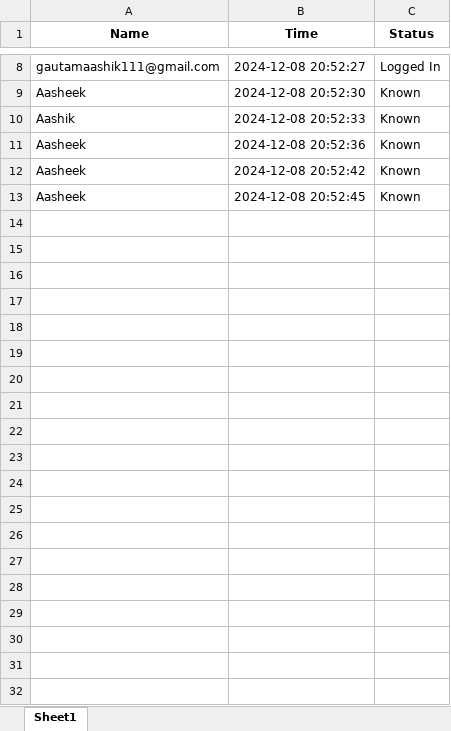
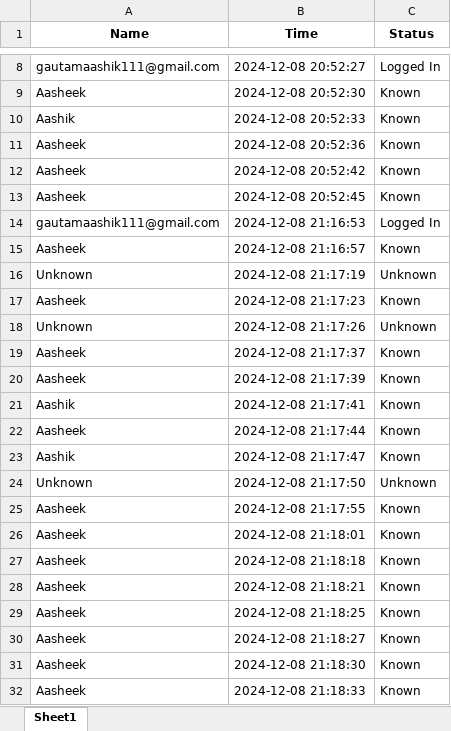
Before and after one commit to Aasheek111/face-detection-code, an Excel workbook: attendance_log.xlsx, sheet Sheet1, drawn as a sheet; only a part is shown, gaps mark what is left out; values as stored, in another font and other column widths than the file's, no borders; the diff covers the shown part only; the diff names each change by its address in the sheet, - before the commit and + after, or states it on an @@ line.

```diff
--- a/attendance_log.xlsx (sheet Sheet1)
+++ b/attendance_log.xlsx (sheet Sheet1)
+row 14: gautamaashik111@gmail.com | 2024-12-08 21:16:53 | Logged In
+row 15: Aasheek | 2024-12-08 21:16:57 | Known
+row 16: Unknown | 2024-12-08 21:17:19 | Unknown
+row 17: Aasheek | 2024-12-08 21:17:23 | Known
+row 18: Unknown | 2024-12-08 21:17:26 | Unknown
+row 19: Aasheek | 2024-12-08 21:17:37 | Known
+row 20: Aasheek | 2024-12-08 21:17:39 | Known
+row 21: Aashik | 2024-12-08 21:17:41 | Known
+row 22: Aasheek | 2024-12-08 21:17:44 | Known
+row 23: Aashik | 2024-12-08 21:17:47 | Known
+row 24: Unknown | 2024-12-08 21:17:50 | Unknown
+row 25: Aasheek | 2024-12-08 21:17:55 | Known
+row 26: Aasheek | 2024-12-08 21:18:01 | Known
+row 27: Aasheek | 2024-12-08 21:18:18 | Known
+row 28: Aasheek | 2024-12-08 21:18:21 | Known
+row 29: Aasheek | 2024-12-08 21:18:25 | Known
+row 30: Aasheek | 2024-12-08 21:18:27 | Known
+row 31: Aasheek | 2024-12-08 21:18:30 | Known
+row 32: Aasheek | 2024-12-08 21:18:33 | Known
```
Also changed, not shown: 15 added rows elsewhere in this sheet, 3 other files.
